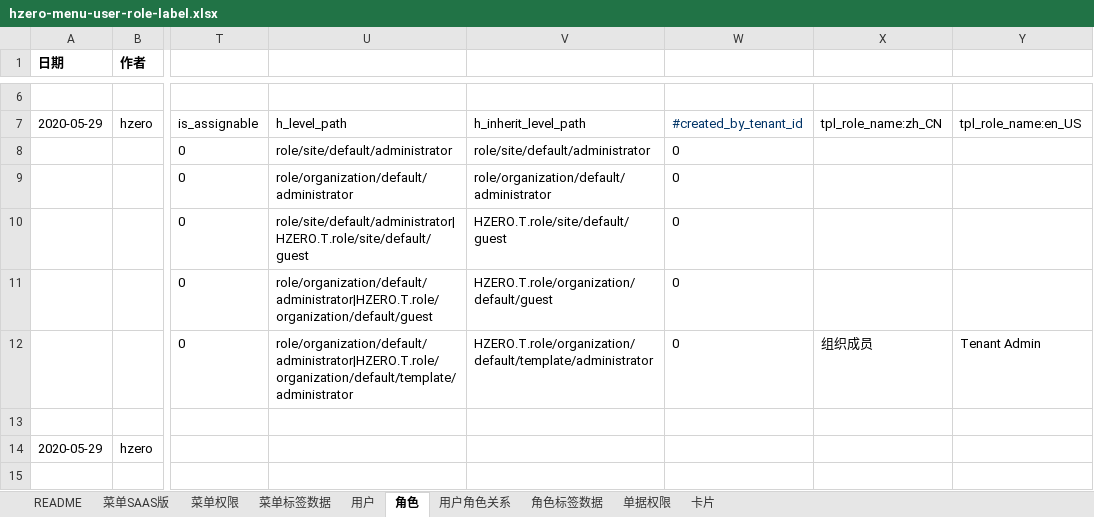
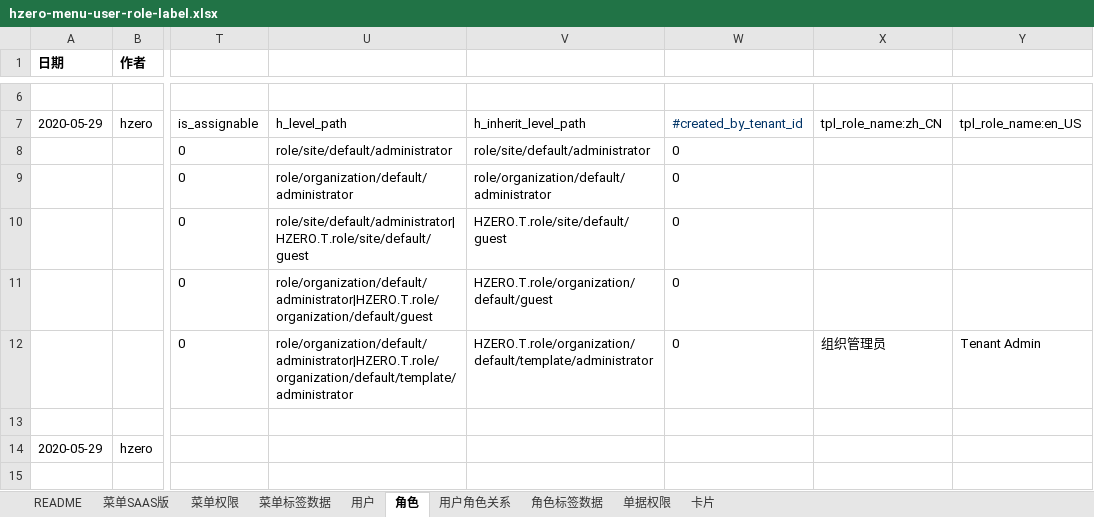
Before and after one commit to open-hand/choerodon-platform, an Excel workbook: src/main/resources/script/db/init-data/hzero_platform/hzero_platform/hzero-menu-user-role-label.xlsx, sheet 角色, drawn as a sheet; only a part is shown, gaps mark what is left out; values as stored, in another font and other column widths than the file's, no borders; the diff names each change by its address in the sheet, - before the commit and + after, or states it on an @@ line.

Commit message:
[imp]udpate excel

```diff
--- a/src/main/resources/script/db/init-data/hzero_platform/hzero_platform/hzero-menu-user-role-label.xlsx (sheet 角色)
+++ b/src/main/resources/script/db/init-data/hzero_platform/hzero_platform/hzero-menu-user-role-label.xlsx (sheet 角色)
-X12: 组织成员
+X12: 组织管理员
```
